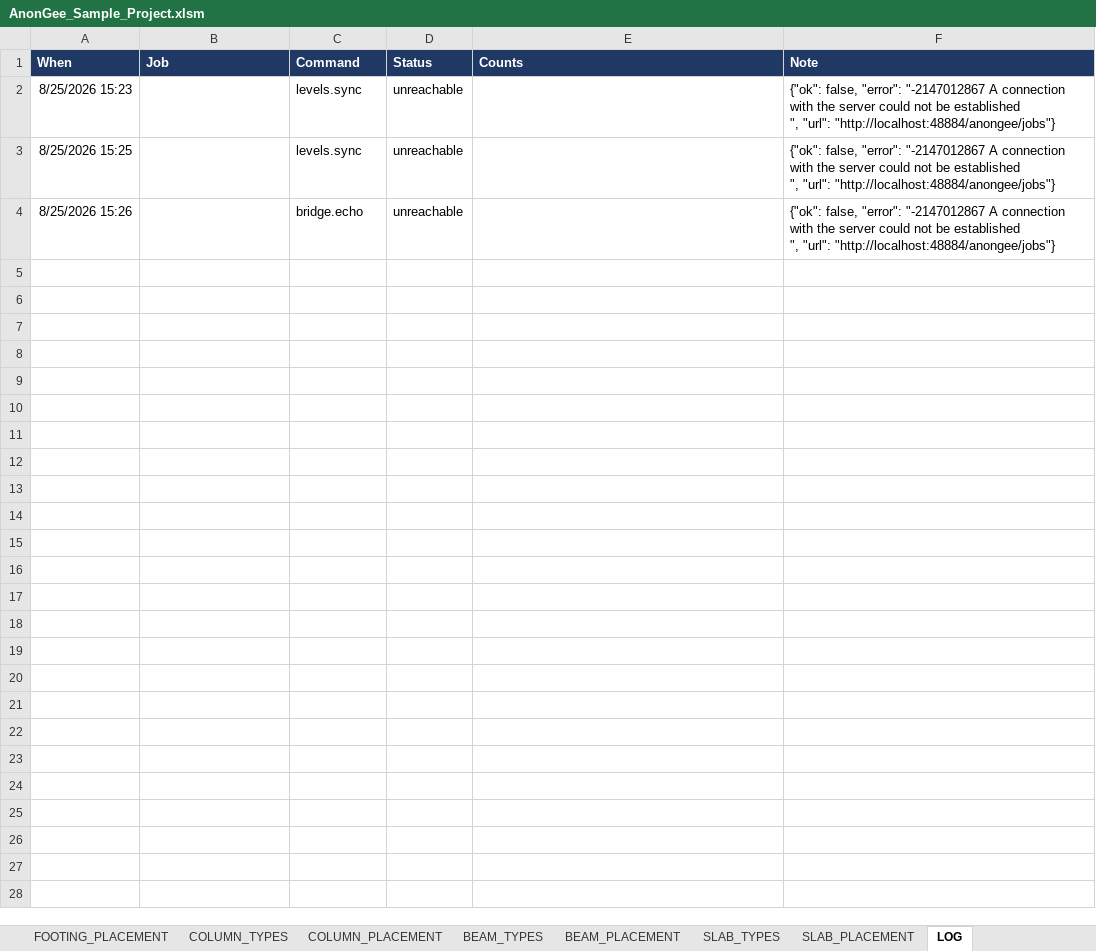
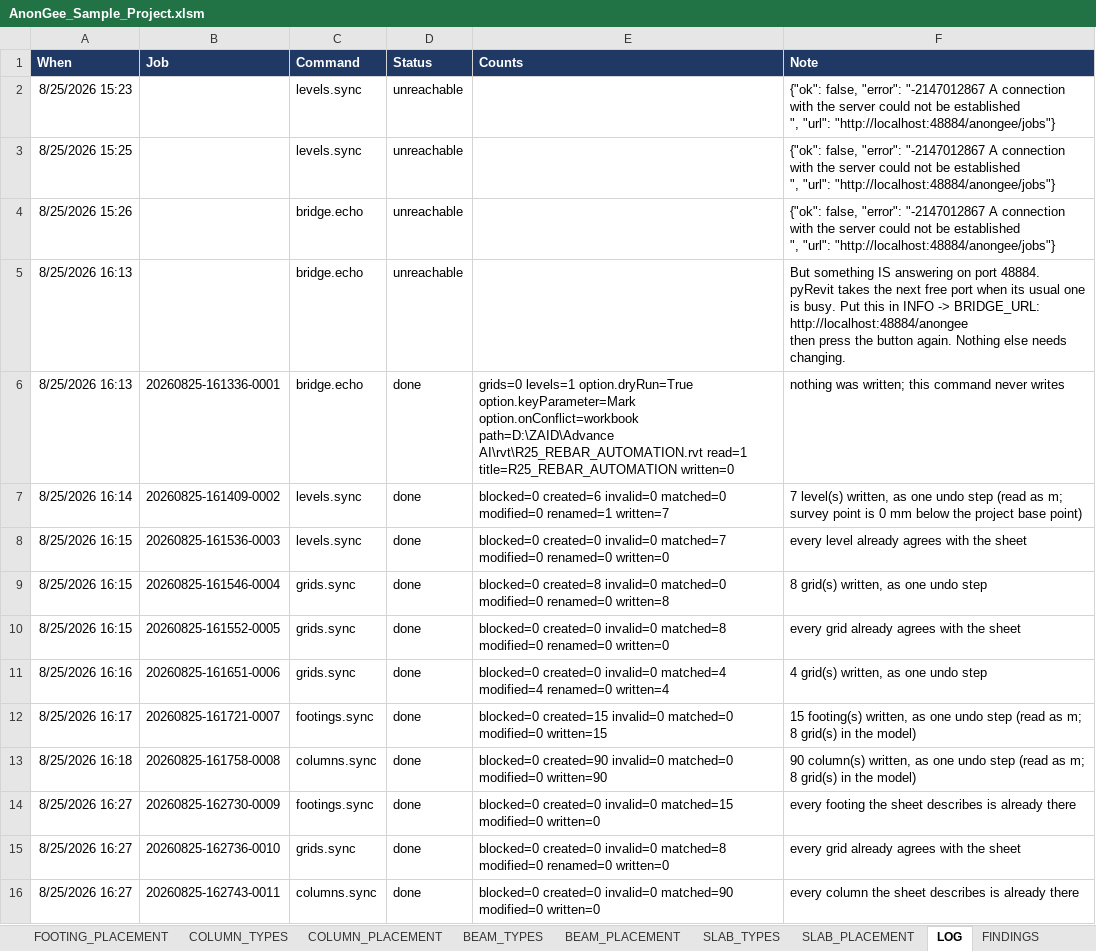
Before and after one commit to Zxaidman/AnnoGeeToolkit, an Excel workbook: bridge/excel/AnonGee_Sample_Project.xlsm, sheet LOG, drawn as a sheet; values as stored, in another font and other column widths than the file's, no borders; ↵ is a line break in a cell; the diff names each change by its address in the sheet, - before the commit and + after, or states it on an @@ line.

Commit message:
Update AnonGee sample project Excel file

```diff
--- a/bridge/excel/AnonGee_Sample_Project.xlsm (sheet LOG)
+++ b/bridge/excel/AnonGee_Sample_Project.xlsm (sheet LOG)
+sheet tab: FINDINGS
+row 5: 8/25/2026 16:13 |  | bridge.echo | unreachable |  | But something IS answering on port 48884. ↵ pyRevit takes the next free port when its usual one is busy. Put this in INFO -> BRIDGE_URL: ↵ http://localhost:48884/anongee ↵ then press the button again. Nothing else needs changing.
+row 6: 8/25/2026 16:13 | 20260825-161336-0001 | bridge.echo | done | grids=0 levels=1 option.dryRun=True option.keyParameter=Mark option.onConflict=workbook path=D:\ZAID\Advance AI\rvt\R25_REBAR_AUTOMATION.rvt read=1 title=R25_REBAR_AUTOMATION written=0 | nothing was written; this command never writes
+row 7: 8/25/2026 16:14 | 20260825-161409-0002 | levels.sync | done | blocked=0 created=6 invalid=0 matched=0 modified=0 renamed=1 written=7 | 7 level(s) written, as one undo step (read as m; survey point is 0 mm below the project base point)
+row 8: 8/25/2026 16:15 | 20260825-161536-0003 | levels.sync | done | blocked=0 created=0 invalid=0 matched=7 modified=0 renamed=0 written=0 | every level already agrees with the sheet
+row 9: 8/25/2026 16:15 | 20260825-161546-0004 | grids.sync | done | blocked=0 created=8 invalid=0 matched=0 modified=0 renamed=0 written=8 | 8 grid(s) written, as one undo step
+row 10: 8/25/2026 16:15 | 20260825-161552-0005 | grids.sync | done | blocked=0 created=0 invalid=0 matched=8 modified=0 renamed=0 written=0 | every grid already agrees with the sheet
+row 11: 8/25/2026 16:16 | 20260825-161651-0006 | grids.sync | done | blocked=0 created=0 invalid=0 matched=4 modified=4 renamed=0 written=4 | 4 grid(s) written, as one undo step
+row 12: 8/25/2026 16:17 | 20260825-161721-0007 | footings.sync | done | blocked=0 created=15 invalid=0 matched=0 modified=0 written=15 | 15 footing(s) written, as one undo step (read as m; 8 grid(s) in the model)
+row 13: 8/25/2026 16:18 | 20260825-161758-0008 | columns.sync | done | blocked=0 created=90 invalid=0 matched=0 modified=0 written=90 | 90 column(s) written, as one undo step (read as m; 8 grid(s) in the model)
+row 14: 8/25/2026 16:27 | 20260825-162730-0009 | footings.sync | done | blocked=0 created=0 invalid=0 matched=15 modified=0 written=0 | every footing the sheet describes is already there
+row 15: 8/25/2026 16:27 | 20260825-162736-0010 | grids.sync | done | blocked=0 created=0 invalid=0 matched=8 modified=0 renamed=0 written=0 | every grid already agrees with the sheet
+row 16: 8/25/2026 16:27 | 20260825-162743-0011 | columns.sync | done | blocked=0 created=0 invalid=0 matched=90 modified=0 written=0 | every column the sheet describes is already there
```
Also changed, not shown: sheet CONTROL, sheet GRIDS, sheet INFO, charts or pictures.
